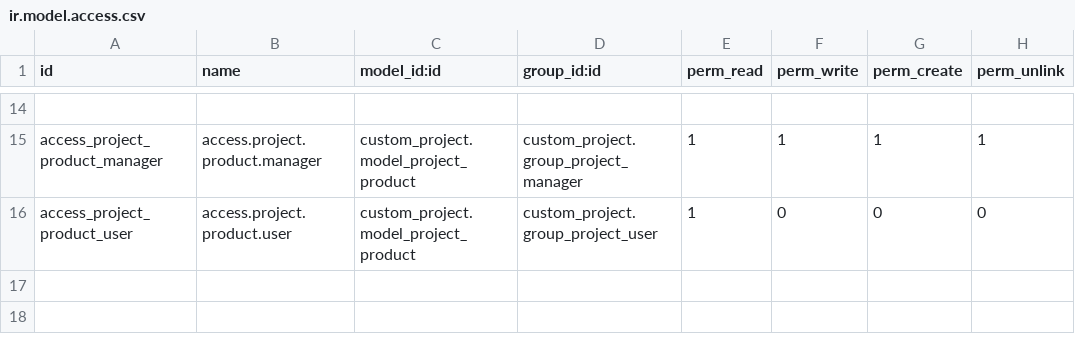
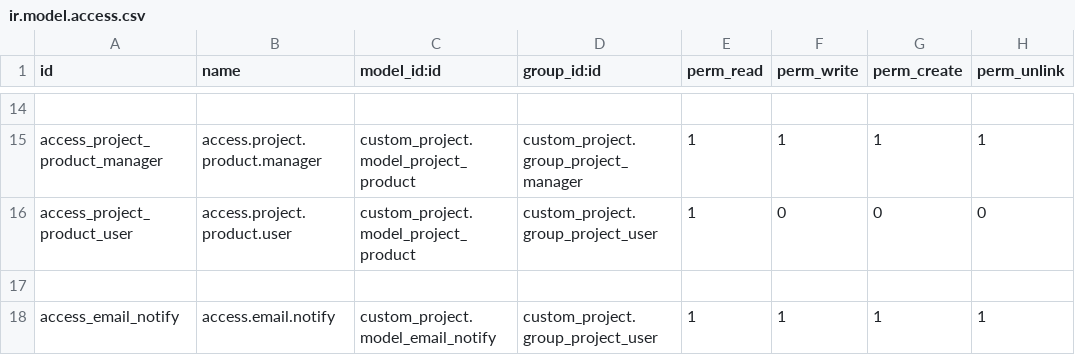
Before and after one commit to RLJO/Ayad_Development, a CSV file: custom_project/security/ir.model.access.csv, drawn as a sheet; only a part is shown, gaps mark what is left out.

Commit message:
written code to generate sales report for all projects and send it as an attachment in an email

```diff
--- a/custom_project/security/ir.model.access.csv
+++ b/custom_project/security/ir.model.access.csv
@@ -16 +16,3 @@ access_project_product_manager,access.project.product.manager,custom_project.mod
 access_project_product_user,access.project.product.user,custom_project.model_project_product,custom_project.group_project_user,1,0,0,0
+
+access_email_notify,access.email.notify,custom_project.model_email_notify,custom_project.group_project_user,1,1,1,1
```
Also changed, not shown: 9 other files.
